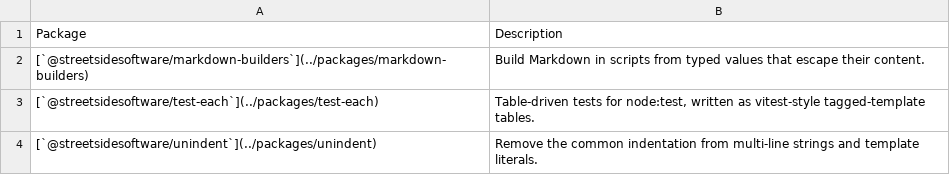
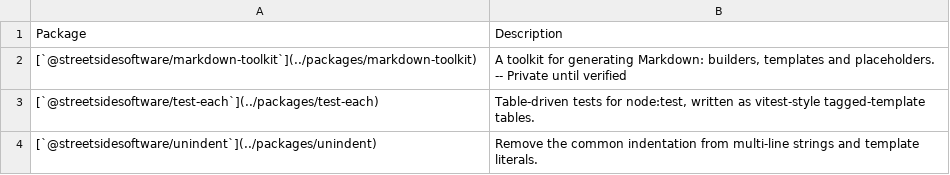
Before and after one commit to streetsidesoftware/toolbox, a CSV file: static/packages.csv, drawn as a sheet.

```diff
--- a/static/packages.csv
+++ b/static/packages.csv
@@ -1,3 +1,3 @@
 Package,Description
-[`@streetsidesoftware/markdown-builders`](../packages/markdown-builders),Build Markdown in scripts from typed values that escape their content.
+[`@streetsidesoftware/markdown-toolkit`](../packages/markdown-toolkit),"A toolkit for generating Markdown: builders, templates and placeholders. -- Private until verified"
 [`@streetsidesoftware/test-each`](../packages/test-each),"Table-driven tests for node:test, written as vitest-style tagged-template tables."
```
Also changed, not shown: 1 other file.
